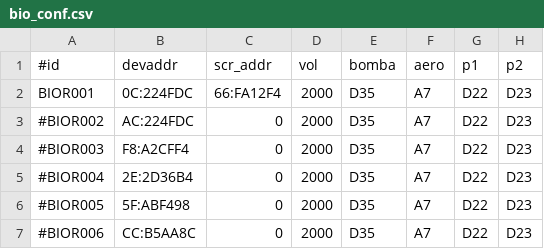
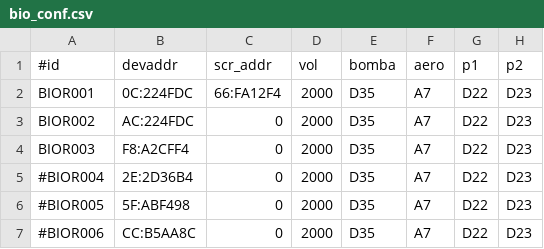
Before and after one commit to pp-4braintech/scp-project, a CSV file: bio_conf.csv, drawn as a sheet; only a part is shown; the diff names each change by its address in the sheet, - before the commit and + after, or states it on an @@ line.

```diff
--- a/bio_conf.csv
+++ b/bio_conf.csv
-A3 (#id): #BIOR002
+A3 (#id): BIOR002
-A4 (#id): #BIOR003
+A4 (#id): BIOR003
```
